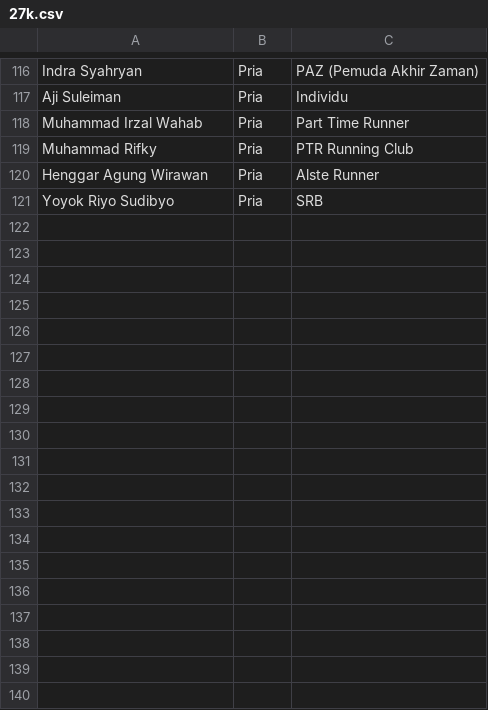
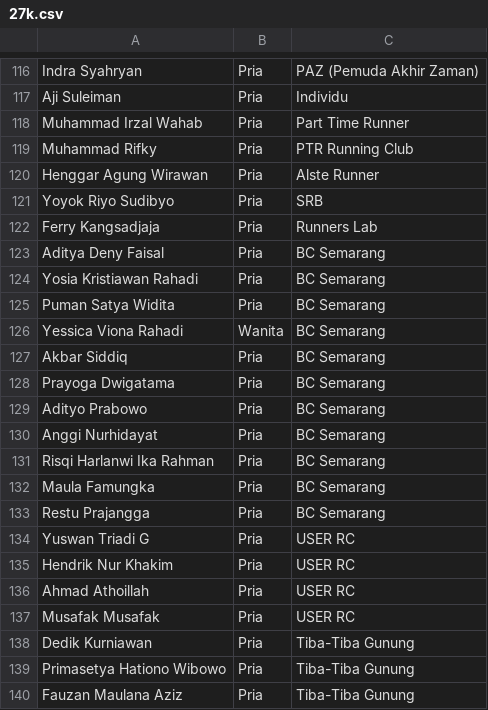
Before and after one commit to smgmountainrace/listpeserta, a CSV file: 27k.csv, drawn as a sheet; only a part is shown, gaps mark what is left out.

Commit message:
27k.csv

```diff
--- a/27k.csv
+++ b/27k.csv
@@ -121 +121,20 @@ Henggar Agung Wirawan,Pria,Alste Runner
 Yoyok Riyo Sudibyo,Pria,SRB
+Ferry Kangsadjaja,Pria,Runners Lab
+Aditya Deny Faisal,Pria,BC Semarang
+Yosia Kristiawan Rahadi,Pria,BC Semarang
+Puman Satya Widita,Pria,BC Semarang
+Yessica Viona Rahadi,Wanita,BC Semarang
+Akbar Siddiq,Pria,BC Semarang
+Prayoga Dwigatama,Pria,BC Semarang
+Adityo Prabowo,Pria,BC Semarang
+Anggi Nurhidayat,Pria,BC Semarang
+Risqi Harlanwi Ika Rahman,Pria,BC Semarang
+Maula Famungka,Pria,BC Semarang
+Restu Prajangga,Pria,BC Semarang
+Yuswan Triadi G,Pria,USER RC
+Hendrik Nur Khakim,Pria,USER RC
+Ahmad Athoillah,Pria,USER RC
+Musafak Musafak,Pria,USER RC
+Dedik Kurniawan,Pria,Tiba-Tiba Gunung
+Primasetya Hationo Wibowo,Pria,Tiba-Tiba Gunung
+Fauzan Maulana Aziz,Pria,Tiba-Tiba Gunung
```
